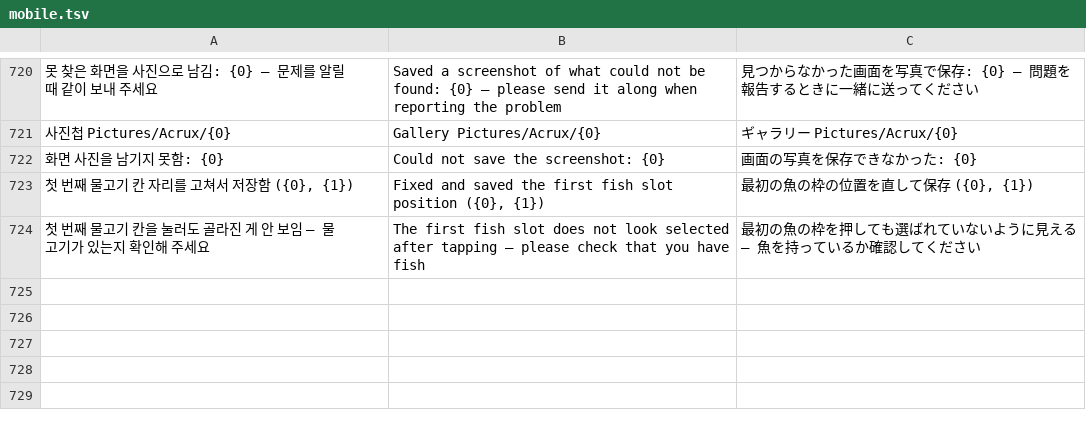
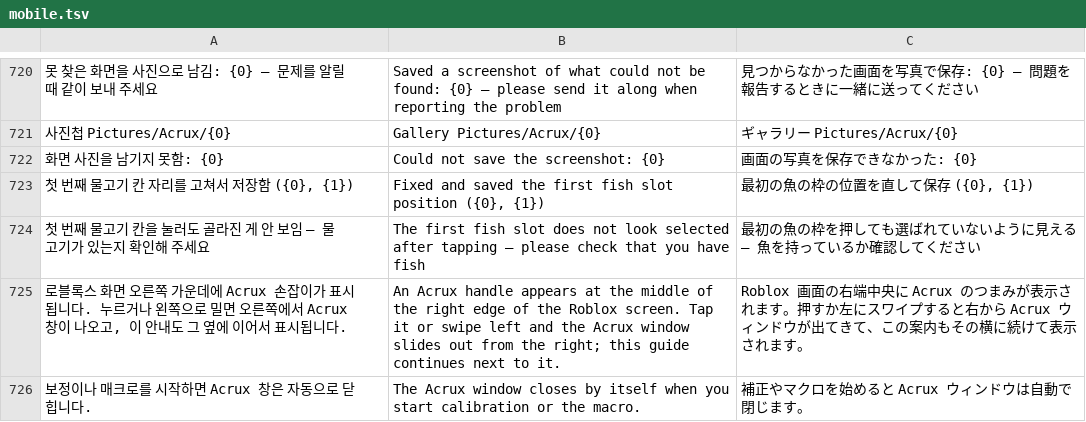
Before and after one commit to XxErone2xX/Acrux-app, a TSV file: android/app/src/main/assets/i18n/mobile.tsv, drawn as a sheet; only a part is shown, gaps mark what is left out; the diff names each change by its address in the sheet, - before the commit and + after, or states it on an @@ line.

Commit message:
Mobile V1.4.19

```diff
--- a/android/app/src/main/assets/i18n/mobile.tsv
+++ b/android/app/src/main/assets/i18n/mobile.tsv
+row 725: 로블록스 화면 오른쪽 가운데에 Acrux 손잡이가 표시됩니다. 누르거나 왼쪽으로 밀면 오른쪽에서 Acrux 창이 나오고, 이 안내도 그 옆에 이어서 표시됩니다. | An Acrux handle appears at the middle of the right edge of the Roblox screen. Tap it or swipe left and the Acrux window slides out from the right; this guide continues next to it. | Roblox 画面の右端中央に Acrux のつまみが表示されます。押すか左にスワイプすると右から Acrux ウィンドウが出てきて、この案内もその横に続けて表示されます。
+row 726: 보정이나 매크로를 시작하면 Acrux 창은 자동으로 닫힙니다. | The Acrux window closes by itself when you start calibration or the macro. | 補正やマクロを始めると Acrux ウィンドウは自動で閉じます。
```
Also changed, not shown: 6 other files.
